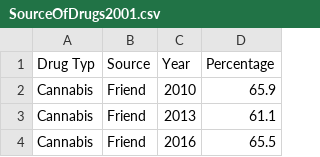
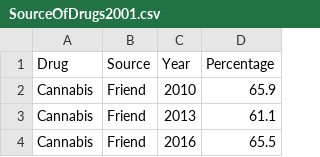
Before and after one commit to stha0035/Assingment2-2977275, a CSV file: SourceOfDrugs2001.csv, drawn as a sheet; only a part is shown.

```diff
--- a/SourceOfDrugs2001.csv
+++ b/SourceOfDrugs2001.csv
@@ -1,2 +1,2 @@
-Drug Typ,Source,Year,Percentage
+Drug,Source,Year,Percentage
 Cannabis,Friend,2010,65.9
```
Also changed, not shown: 2 other files.
